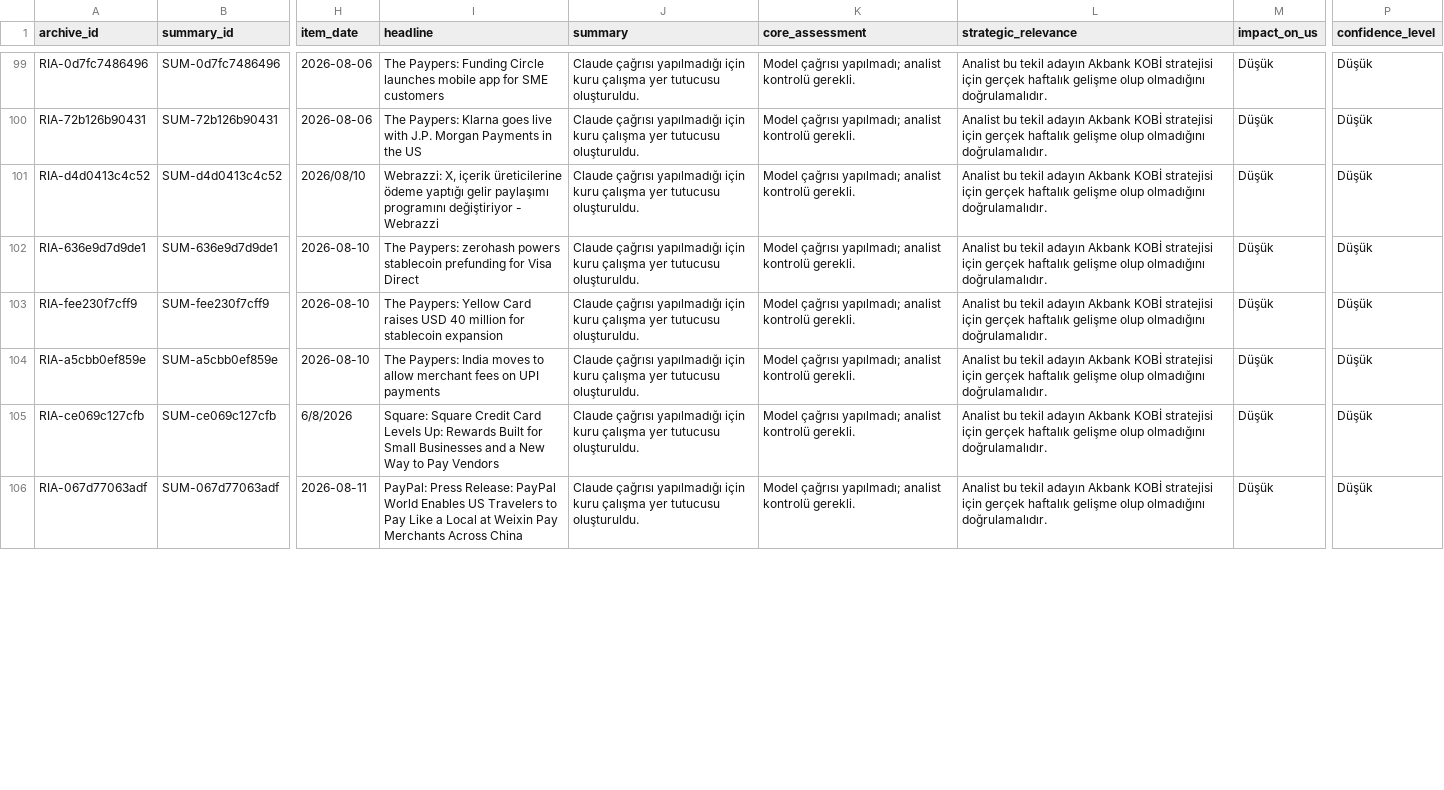
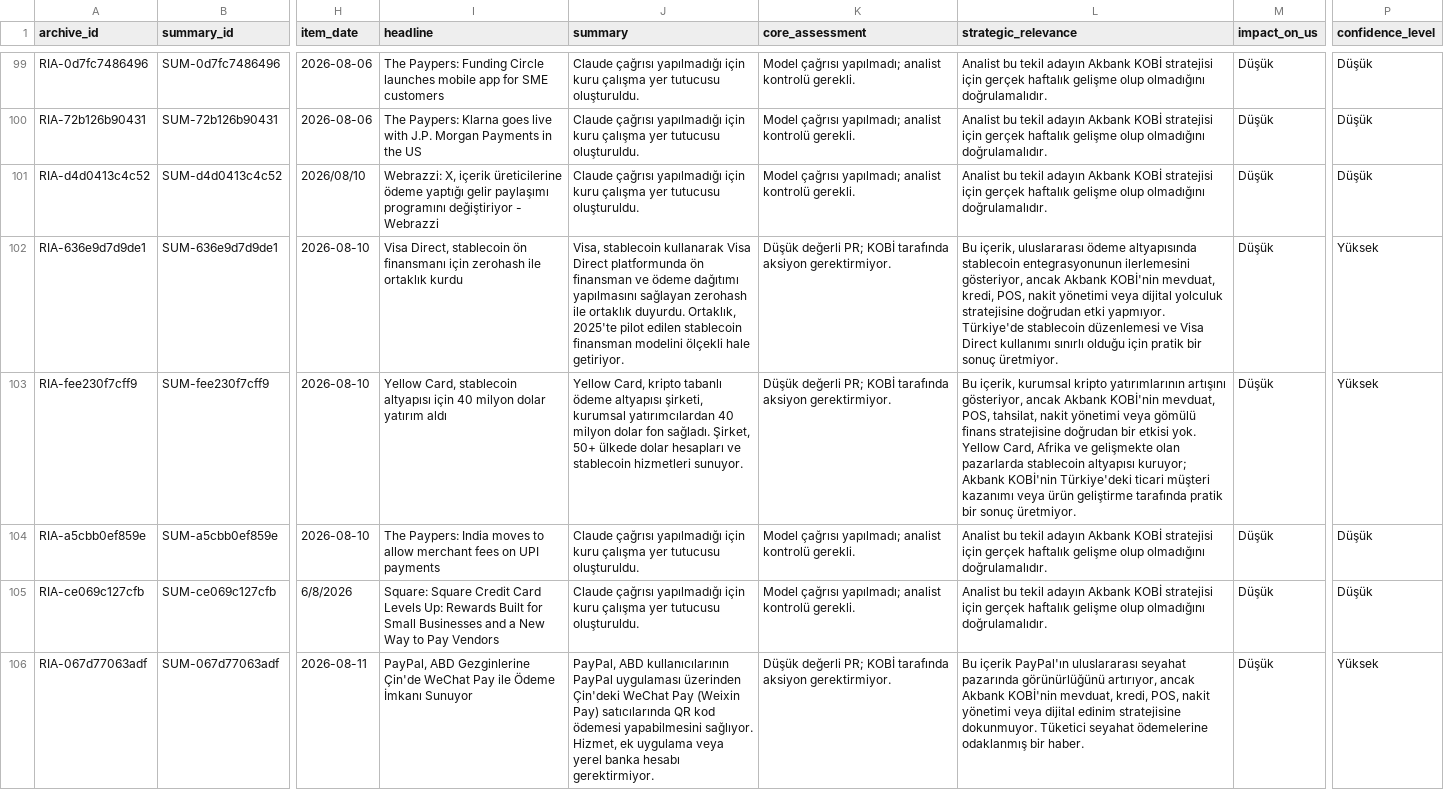
Before and after one commit to ekowiggins-dotcom/ardakobibenchmark, a CSV file: data/recent_item_archive.csv, drawn as a sheet; only a part is shown, gaps mark what is left out; the diff covers the shown part only; the diff names each change by its address in the sheet, - before the commit and + after, or states it on an @@ line.

Commit message:
Recover failed daily Claude summaries

```diff
--- a/data/recent_item_archive.csv
+++ b/data/recent_item_archive.csv
-I102 (headline): The Paypers: zerohash powers stablecoin prefunding for Visa Direct
+I102 (headline): Visa Direct, stablecoin ön finansmanı için zerohash ile ortaklık kurdu
-J102 (summary): Claude çağrısı yapılmadığı için kuru çalışma yer tutucusu oluşturuldu.
+J102 (summary): Visa, stablecoin kullanarak Visa Direct platformunda ön finansman ve ödeme dağıtımı yapılmasını sağlayan zerohash ile ortaklık duyurdu. Ortaklık, 2025'te pilot edilen stablecoin finansman modelini ölçekli hale getiriyor.
-K102:K103 (core_assessment): Model çağrısı yapılmadı; analist kontrolü gerekli.
+K102:K103 (core_assessment): Düşük değerli PR; KOBİ tarafında aksiyon gerektirmiyor.
-L102 (strategic_relevance): Analist bu tekil adayın Akbank KOBİ stratejisi için gerçek haftalık gelişme olup olmadığını doğrulamalıdır.
+L102 (strategic_relevance): Bu içerik, uluslararası ödeme altyapısında stablecoin entegrasyonunun ilerlemesini gösteriyor, ancak Akbank KOBİ'nin mevduat, kredi, POS, nakit yönetimi veya dijital yolculuk stratejisine doğrudan etki yapmıyor. Türkiye'de stablecoin düzenlemesi ve Visa Direct kullanımı sınırlı olduğu için pratik bir sonuç üretmiyor.
-P102:P103 (confidence_level): Düşük
+P102:P103 (confidence_level): Yüksek
-I103 (headline): The Paypers: Yellow Card raises USD 40 million for stablecoin expansion
+I103 (headline): Yellow Card, stablecoin altyapısı için 40 milyon dolar yatırım aldı
-J103 (summary): Claude çağrısı yapılmadığı için kuru çalışma yer tutucusu oluşturuldu.
+J103 (summary): Yellow Card, kripto tabanlı ödeme altyapısı şirketi, kurumsal yatırımcılardan 40 milyon dolar fon sağladı. Şirket, 50+ ülkede dolar hesapları ve stablecoin hizmetleri sunuyor.
-L103 (strategic_relevance): Analist bu tekil adayın Akbank KOBİ stratejisi için gerçek haftalık gelişme olup olmadığını doğrulamalıdır.
+L103 (strategic_relevance): Bu içerik, kurumsal kripto yatırımlarının artışını gösteriyor, ancak Akbank KOBİ'nin mevduat, POS, tahsilat, nakit yönetimi veya gömülü finans stratejisine doğrudan bir etkisi yok. Yellow Card, Afrika ve gelişmekte olan pazarlarda stablecoin altyapısı kuruyor; Akbank KOBİ'nin Türkiye'deki ticari müşteri kazanımı veya ürün geliştirme tarafında pratik bir sonuç üretmiyor.
-I106 (headline): PayPal: Press Release: PayPal World Enables US Travelers to Pay Like a Local at Weixin Pay Merchants Across China
+I106 (headline): PayPal, ABD Gezginlerine Çin'de WeChat Pay ile Ödeme İmkanı Sunuyor
-J106 (summary): Claude çağrısı yapılmadığı için kuru çalışma yer tutucusu oluşturuldu.
+J106 (summary): PayPal, ABD kullanıcılarının PayPal uygulaması üzerinden Çin'deki WeChat Pay (Weixin Pay) satıcılarında QR kod ödemesi yapabilmesini sağlıyor. Hizmet, ek uygulama veya yerel banka hesabı gerektirmiyor.
-K106 (core_assessment): Model çağrısı yapılmadı; analist kontrolü gerekli.
+K106 (core_assessment): Düşük değerli PR; KOBİ tarafında aksiyon gerektirmiyor.
-L106 (strategic_relevance): Analist bu tekil adayın Akbank KOBİ stratejisi için gerçek haftalık gelişme olup olmadığını doğrulamalıdır.
+L106 (strategic_relevance): Bu içerik PayPal'ın uluslararası seyahat pazarında görünürlüğünü artırıyor, ancak Akbank KOBİ'nin mevduat, kredi, POS, nakit yönetimi veya dijital edinim stratejisine dokunmuyor. Tüketici seyahat ödemelerine odaklanmış bir haber.
-P106 (confidence_level): Düşük
+P106 (confidence_level): Yüksek
```
Also changed, not shown: 50 edited cells elsewhere in this file, data/recent_items.csv, 3 other files.
